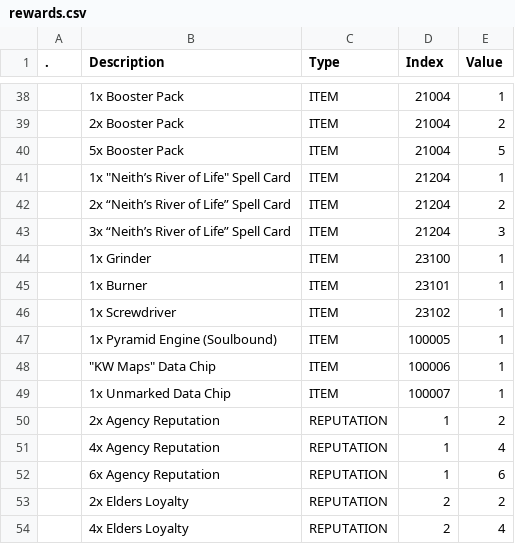
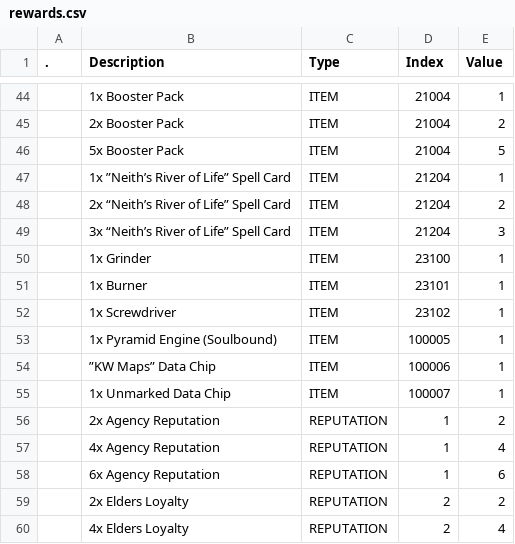
Before and after one commit to Asphodel-OS/kamigotchi, a CSV file: packages/contracts/deployment/world/data/quests/rewards.csv, drawn as a sheet; only a part is shown, gaps mark what is left out; the diff covers the shown part only.

```diff
--- a/packages/contracts/deployment/world/data/quests/rewards.csv
+++ b/packages/contracts/deployment/world/data/quests/rewards.csv
@@ -40,3 +46,3 @@
 ,5x Booster Pack,ITEM,21004,5
-,"1x ""Neith’s River of Life"" Spell Card",ITEM,21204,1
+,1x ”Neith’s River of Life” Spell Card,ITEM,21204,1
 ,2x “Neith’s River of Life” Spell Card,ITEM,21204,2
@@ -47,3 +53,3 @@
 ,1x Pyramid Engine (Soulbound),ITEM,100005,1
-,"""KW Maps"" Data Chip",ITEM,100006,1
+,”KW Maps” Data Chip,ITEM,100006,1
 ,1x Unmarked Data Chip,ITEM,100007,1
```
Also changed, not shown: 6 added rows and 5 edited cells elsewhere in this file, packages/contracts/deployment/world/data/quests/quests.csv.
